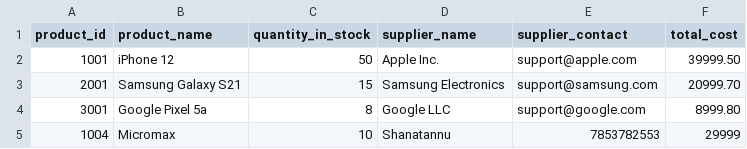
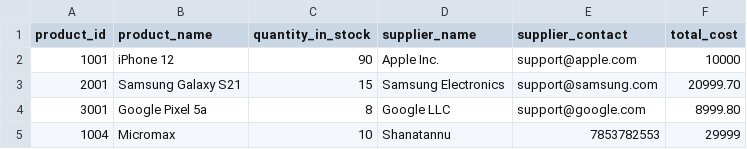
Before and after one commit to abhijeetpawar1234/python, a CSV file: data/store_Data.csv, drawn as a sheet.

```diff
--- a/data/store_Data.csv
+++ b/data/store_Data.csv
@@ -1,3 +1,3 @@
 product_id,product_name,quantity_in_stock,supplier_name,supplier_contact,total_cost
-1001,iPhone 12,50,Apple Inc.,support@apple.com,39999.50
+1001,iPhone 12,90,Apple Inc.,support@apple.com,10000
 2001,Samsung Galaxy S21,15,Samsung Electronics,support@samsung.com,20999.70
```
Also changed, not shown: 2 other files.
